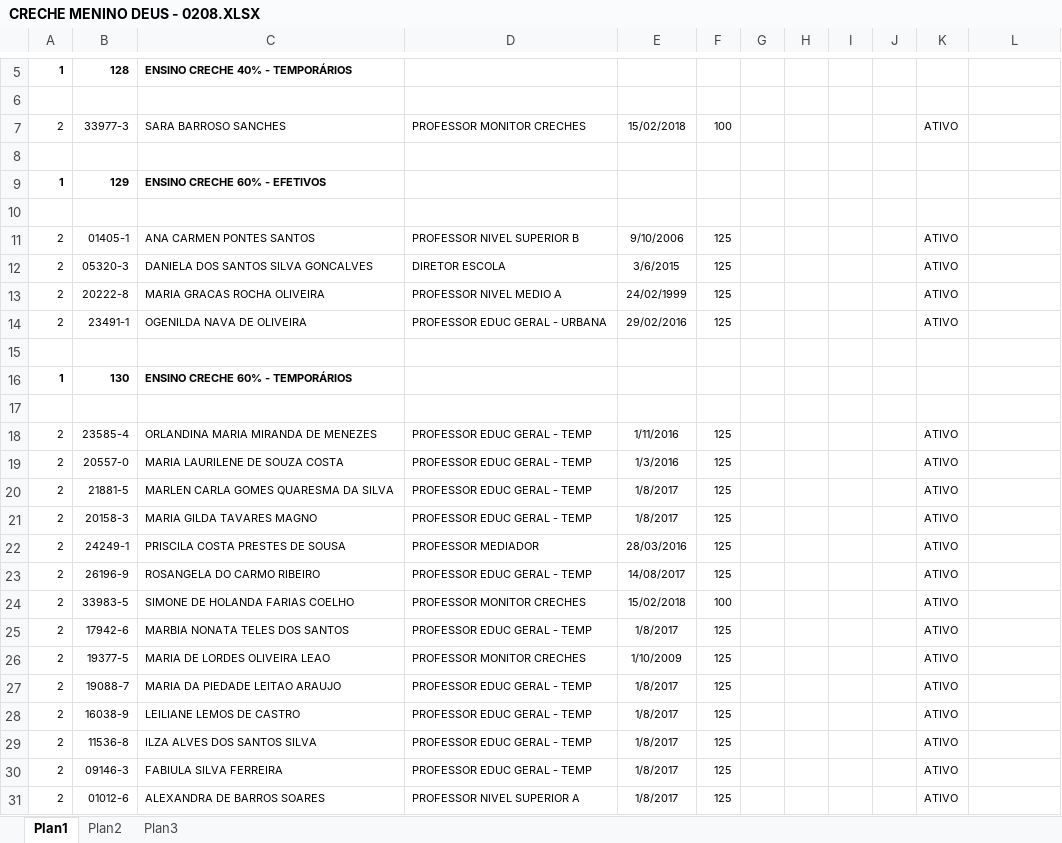
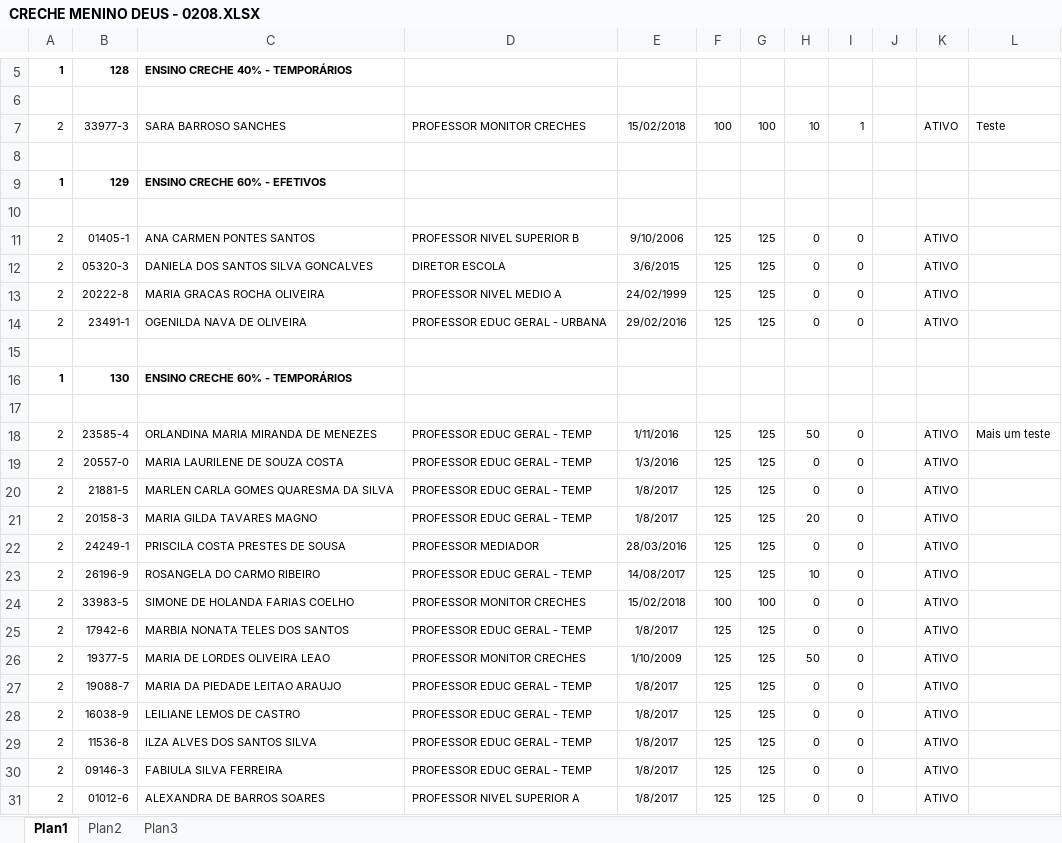
Before and after one commit to xxrepo/GeraSysTI, an Excel workbook: EscalaGeraSys/doc/CRECHE MENINO DEUS - 0208.XLSX, sheet Plan1, drawn as a sheet; only a part is shown, gaps mark what is left out; values as stored, in another font and other column widths than the file's, no borders; the diff names each change by its address in the sheet, - before the commit and + after, or states it on an @@ line.

Commit message:
Atualizar Planilha XLSX

```diff
--- a/EscalaGeraSys/doc/CRECHE MENINO DEUS - 0208.XLSX (sheet Plan1)
+++ b/EscalaGeraSys/doc/CRECHE MENINO DEUS - 0208.XLSX (sheet Plan1)
-G7: (empty)
+G7: 100
-H7: (empty)
+H7: 10
-I7: (empty)
+I7: 1
-L7: (empty)
+L7: Teste
-G11:G14: (empty)
+G11:G14: 125
-H11:H14: (empty)
+H11:H14: 0
-I11:I14: (empty)
+I11:I14: 0
-G18:G23: (empty)
+G18:G23: 125
-H18: (empty)
+H18: 50
-I18:I31: (empty)
+I18:I31: 0
-L18: (empty)
+L18: Mais um teste
-H19:H20: (empty)
+H19:H20: 0
-H21: (empty)
+H21: 20
-H22: (empty)
+H22: 0
-H23: (empty)
+H23: 10
-G24: (empty)
+G24: 100
-H24:H25: (empty)
+H24:H25: 0
-G25:G31: (empty)
+G25:G31: 125
-H26: (empty)
+H26: 50
-H27:H31: (empty)
+H27:H31: 0
```
Also changed, not shown: 4 other files.
